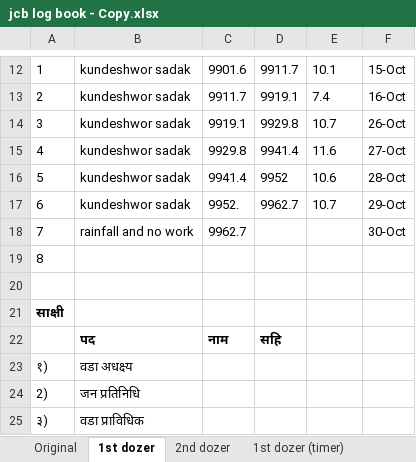
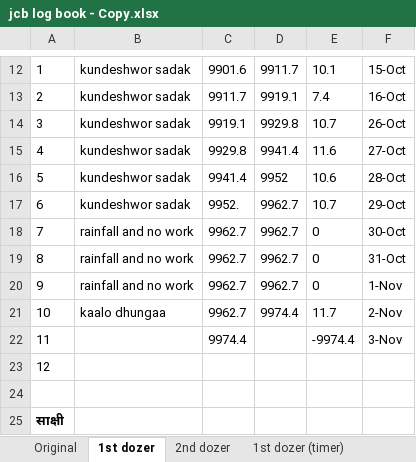
Before and after one commit to suwalcrystal/ward1, an Excel workbook: 2083_2084/estimate/budget maag estimate/dashain baato sarsafai/jcb log book - Copy.xlsx, sheet 1st dozer, drawn as a sheet; only a part is shown, gaps mark what is left out; the shorter side is filled out with more unchanged rows; values as stored, in another font and other column widths than the file's, no borders; addresses are those after the commit; the diff names each change by its address in the sheet, - before the commit and + after, or states it on an @@ line.

```diff
--- a/2083_2084/estimate/budget maag estimate/dashain baato sarsafai/jcb log book - Copy.xlsx (sheet 1st dozer)
+++ b/2083_2084/estimate/budget maag estimate/dashain baato sarsafai/jcb log book - Copy.xlsx (sheet 1st dozer)
-D18: (empty)
+D18: 9962.7
-E18: (empty)
+E18: 0
+row 19: 8 | rainfall and no work | 9962.7 | 9962.7 | 0 | 31-Oct
+row 20: 9 | rainfall and no work | 9962.7 | 9962.7 | 0 | 1-Nov
+row 21: 10 | kaalo dhungaa | 9962.7 | 9974.4 | 11.7 | 2-Nov
+row 22: 11 |  | 9974.4 |  | -9974.4 | 3-Nov
@@ column A renumbered in row 23 @@
```
Also changed, not shown: sheet 2nd dozer, sheet 2nd dozer (timer), sheet 1st dozer (timer).
